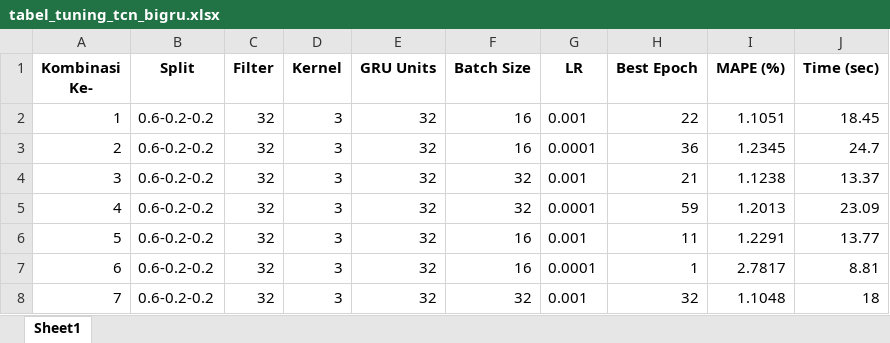
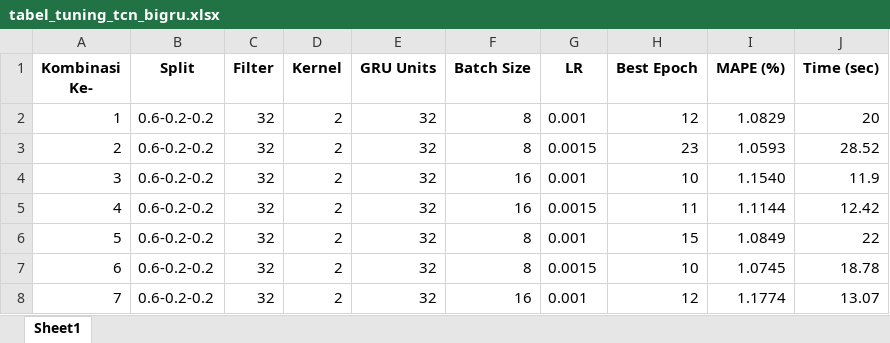
Before and after one commit to nidaauliaa/forecast_INDF_TCN_BiGRU, an Excel workbook: output_tunning/tabel_tuning_tcn_bigru.xlsx, sheet Sheet1, drawn as a sheet; only a part is shown; values as stored, in another font and other column widths than the file's, no borders; the diff covers the shown part only; the diff names each change by its address in the sheet, - before the commit and + after, or states it on an @@ line.

```diff
--- a/output_tunning/tabel_tuning_tcn_bigru.xlsx (sheet Sheet1)
+++ b/output_tunning/tabel_tuning_tcn_bigru.xlsx (sheet Sheet1)
-D2:D8 (Kernel): 3
+D2:D8 (Kernel): 2
-F2:F3 (Batch Size): 16
+F2:F3 (Batch Size): 8
-H2 (Best Epoch): 22
+H2 (Best Epoch): 12
-I2 (MAPE (%)): 1.1051
+I2 (MAPE (%)): 1.0829
-J2 (Time (sec)): 18.45
+J2 (Time (sec)): 20
-G3 (LR): 0.0001
+G3 (LR): 0.0015
-H3 (Best Epoch): 36
+H3 (Best Epoch): 23
-I3 (MAPE (%)): 1.2345
+I3 (MAPE (%)): 1.0593
-J3 (Time (sec)): 24.7
+J3 (Time (sec)): 28.52
-F4:F5 (Batch Size): 32
+F4:F5 (Batch Size): 16
-H4 (Best Epoch): 21
+H4 (Best Epoch): 10
-I4 (MAPE (%)): 1.1238
+I4 (MAPE (%)): 1.1540
-J4 (Time (sec)): 13.37
+J4 (Time (sec)): 11.9
-G5 (LR): 0.0001
+G5 (LR): 0.0015
-H5 (Best Epoch): 59
+H5 (Best Epoch): 11
-I5 (MAPE (%)): 1.2013
+I5 (MAPE (%)): 1.1144
-J5 (Time (sec)): 23.09
+J5 (Time (sec)): 12.42
-F6:F7 (Batch Size): 16
+F6:F7 (Batch Size): 8
-H6 (Best Epoch): 11
+H6 (Best Epoch): 15
-I6 (MAPE (%)): 1.2291
+I6 (MAPE (%)): 1.0849
-J6 (Time (sec)): 13.77
+J6 (Time (sec)): 22
-G7 (LR): 0.0001
+G7 (LR): 0.0015
-H7 (Best Epoch): 1
+H7 (Best Epoch): 10
-I7 (MAPE (%)): 2.7817
+I7 (MAPE (%)): 1.0745
-J7 (Time (sec)): 8.81
+J7 (Time (sec)): 18.78
-F8 (Batch Size): 32
+F8 (Batch Size): 16
-H8 (Best Epoch): 32
+H8 (Best Epoch): 12
-I8 (MAPE (%)): 1.1048
+I8 (MAPE (%)): 1.1774
-J8 (Time (sec)): 18
+J8 (Time (sec)): 13.07
```
Also changed, not shown: 1016 edited cells elsewhere in this sheet, output_tunning/tabel_tuning_bigru.xlsx, output_tunning/tabel_tuning_tcn.xlsx, 8 other files.
